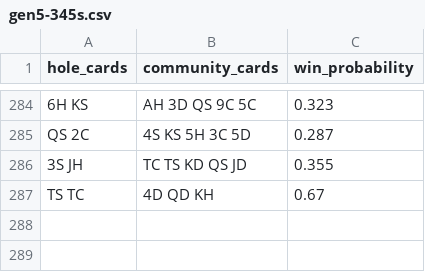
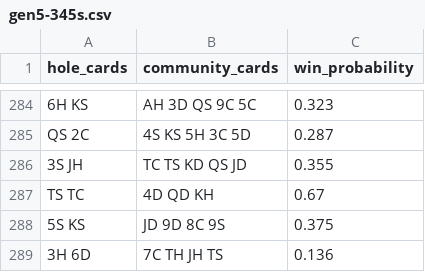
Before and after one commit to threepoint1four/trips, a CSV file: data/generations/gen5-345s.csv, drawn as a sheet; only a part is shown, gaps mark what is left out; the diff names each change by its address in the sheet, - before the commit and + after, or states it on an @@ line.

```diff
--- a/data/generations/gen5-345s.csv
+++ b/data/generations/gen5-345s.csv
+row 288: 5S KS | JD 9D 8C 9S | 0.375
+row 289: 3H 6D | 7C TH JH TS | 0.136
```
Also changed, not shown: 9 other files.
